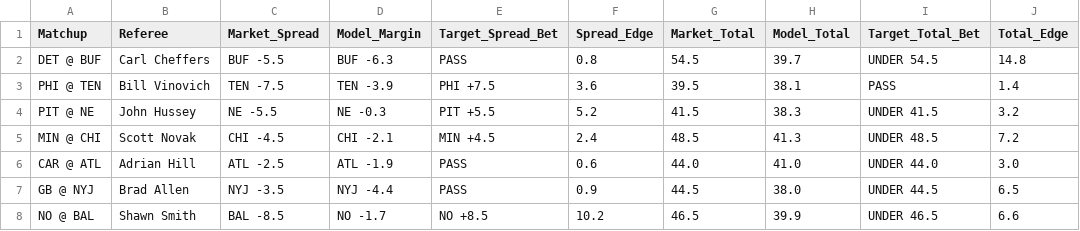
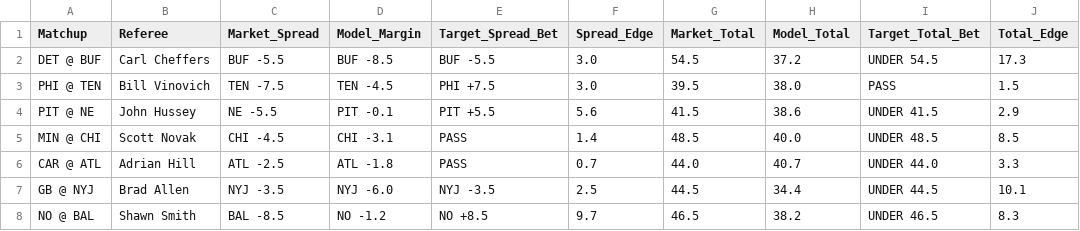
Before and after one commit to brandonjudy21/.github-workflows-update_rosters.yml, a CSV file: data/calibrated_execution_board.csv, drawn as a sheet; only a part is shown; the diff covers the shown part only.

```diff
--- a/data/calibrated_execution_board.csv
+++ b/data/calibrated_execution_board.csv
@@ -1,8 +1,8 @@
 Matchup,Referee,Market_Spread,Model_Margin,Target_Spread_Bet,Spread_Edge,Market_Total,Model_Total,Target_Total_Bet,Total_Edge
-DET @ BUF,Carl Cheffers,BUF -5.5,BUF -6.3,PASS,0.8,54.5,39.7,UNDER 54.5,14.8
-PHI @ TEN,Bill Vinovich,TEN -7.5,TEN -3.9,PHI +7.5,3.6,39.5,38.1,PASS,1.4
-PIT @ NE,John Hussey,NE -5.5,NE -0.3,PIT +5.5,5.2,41.5,38.3,UNDER 41.5,3.2
-MIN @ CHI,Scott Novak,CHI -4.5,CHI -2.1,MIN +4.5,2.4,48.5,41.3,UNDER 48.5,7.2
-CAR @ ATL,Adrian Hill,ATL -2.5,ATL -1.9,PASS,0.6,44.0,41.0,UNDER 44.0,3.0
-GB @ NYJ,Brad Allen,NYJ -3.5,NYJ -4.4,PASS,0.9,44.5,38.0,UNDER 44.5,6.5
-NO @ BAL,Shawn Smith,BAL -8.5,NO -1.7,NO +8.5,10.2,46.5,39.9,UNDER 46.5,6.6
+DET @ BUF,Carl Cheffers,BUF -5.5,BUF -8.5,BUF -5.5,3.0,54.5,37.2,UNDER 54.5,17.3
+PHI @ TEN,Bill Vinovich,TEN -7.5,TEN -4.5,PHI +7.5,3.0,39.5,38.0,PASS,1.5
+PIT @ NE,John Hussey,NE -5.5,PIT -0.1,PIT +5.5,5.6,41.5,38.6,UNDER 41.5,2.9
+MIN @ CHI,Scott Novak,CHI -4.5,CHI -3.1,PASS,1.4,48.5,40.0,UNDER 48.5,8.5
+CAR @ ATL,Adrian Hill,ATL -2.5,ATL -1.8,PASS,0.7,44.0,40.7,UNDER 44.0,3.3
+GB @ NYJ,Brad Allen,NYJ -3.5,NYJ -6.0,NYJ -3.5,2.5,44.5,34.4,UNDER 44.5,10.1
+NO @ BAL,Shawn Smith,BAL -8.5,NO -1.2,NO +8.5,9.7,46.5,38.2,UNDER 46.5,8.3
```
Also changed, not shown: 36 edited cells elsewhere in this file, data/ngs_qb_current.csv, data/schedules_current.csv, 3 other files.
